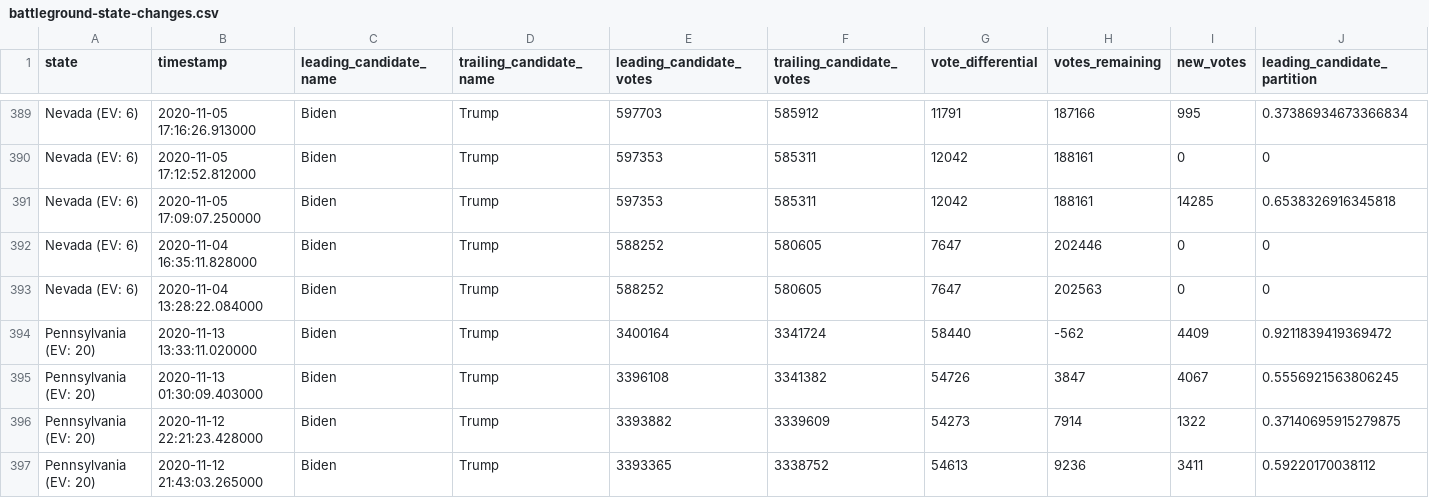
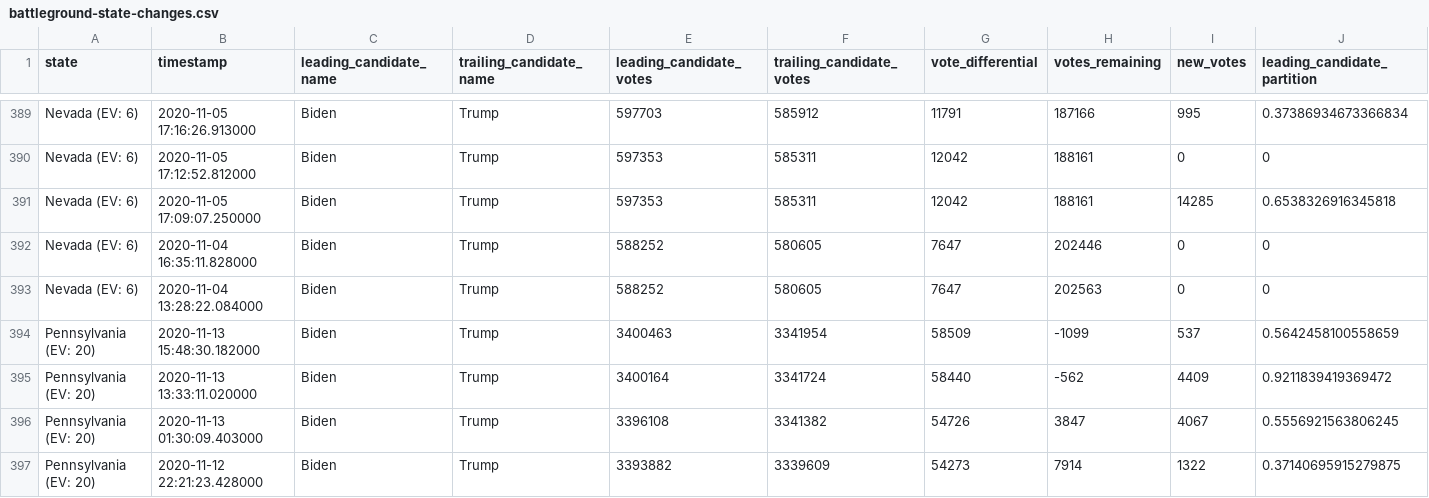
Before and after one commit to DanSimon/nyt-2020-election-scraper, a CSV file: battleground-state-changes.csv, drawn as a sheet; only a part is shown, gaps mark what is left out; the shorter side is filled out with more unchanged rows; rows hold the shown columns only; the diff names each change by its address in the sheet, - before the commit and + after, or states it on an @@ line.

```diff
--- a/battleground-state-changes.csv
+++ b/battleground-state-changes.csv
+row 394: Pennsylvania (EV: 20) | 2020-11-13 15:48:30.182000 | Biden | Trump | 3400463 | 3341954 | 58509 | -1099 | 537 | 0.5642458100558659
```
Also changed, not shown: 4 other files.
